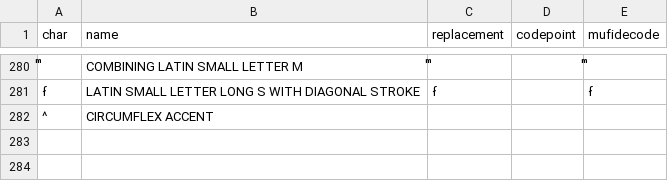
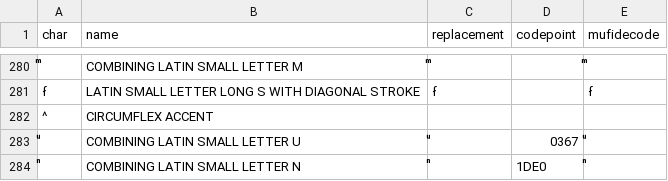
Before and after one commit to Gallicorpora/HTR-MSS-15e-Siecle, a CSV file: table.csv, drawn as a sheet; only a part is shown, gaps mark what is left out; the diff names each change by its address in the sheet, - before the commit and + after, or states it on an @@ line.

```diff
--- a/table.csv
+++ b/table.csv
+row 283: ͧ | COMBINING LATIN SMALL LETTER U | ͧ | 0367 | ͧ
+row 284: ᷠ | COMBINING LATIN SMALL LETTER N | ᷠ | 1DE0 | ᷠ
```
Also changed, not shown: 11 other files.
